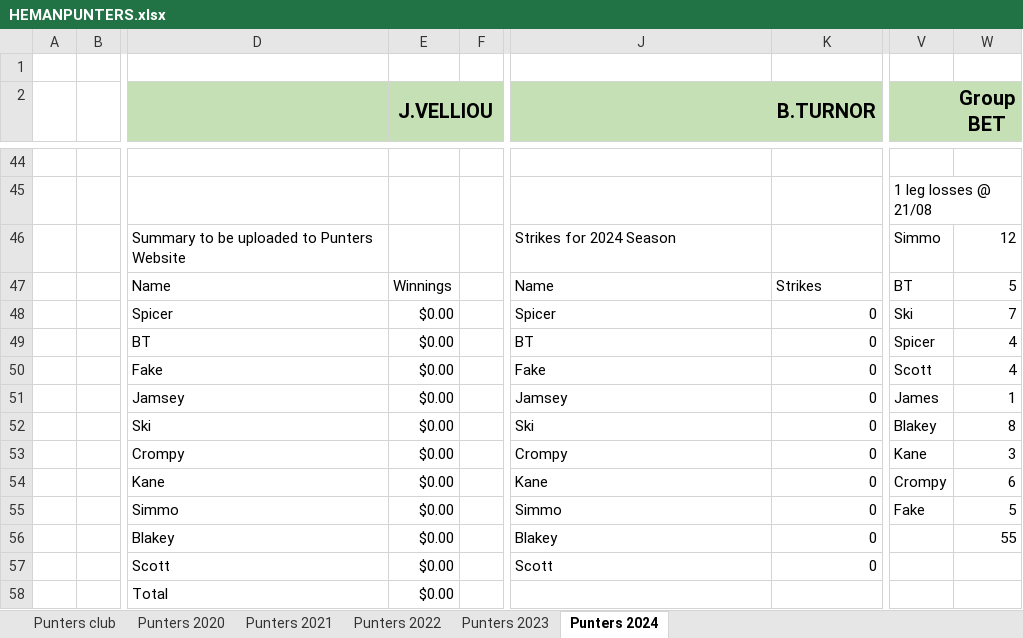
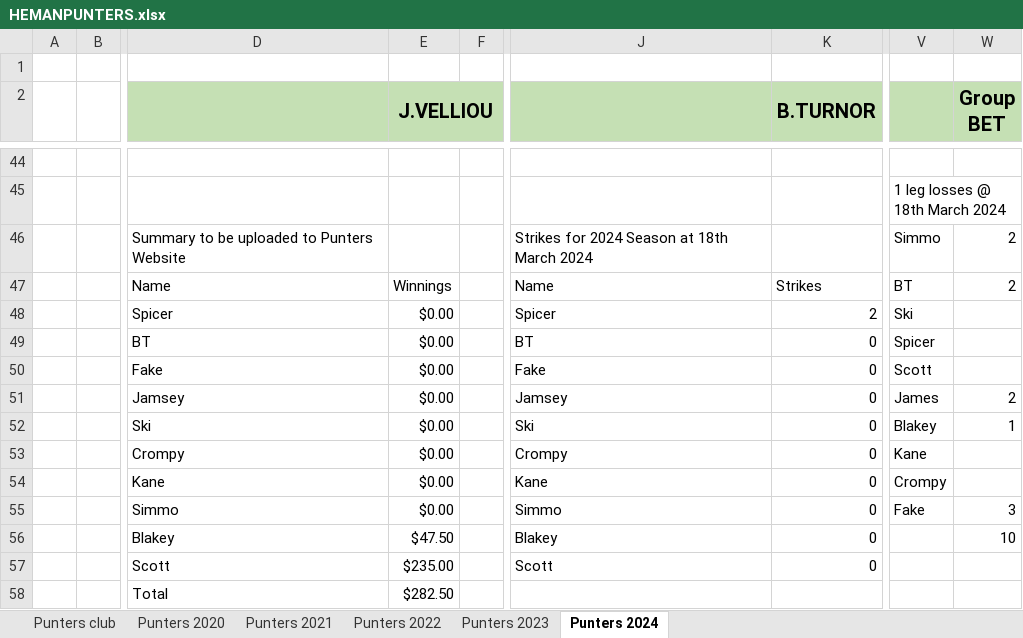
Before and after one commit to BrentonTurnor/seeMore, an Excel workbook: public/Data/HEMANPUNTERS.xlsx, sheet Punters 2024, drawn as a sheet; only a part is shown, gaps mark what is left out; values as stored, in another font and other column widths than the file's, no borders; the diff covers the shown part only; the diff names each change by its address in the sheet, - before the commit and + after, or states it on an @@ line.

```diff
--- a/public/Data/HEMANPUNTERS.xlsx (sheet Punters 2024)
+++ b/public/Data/HEMANPUNTERS.xlsx (sheet Punters 2024)
-V45: 1 leg losses @ 21/08
+V45: 1 leg losses @ 18th March 2024
-J46: Strikes for 2024 Season
+J46: Strikes for 2024 Season at 18th March 2024
-W46 (Group BET): 12
+W46 (Group BET): 2
-W47 (Group BET): 5
+W47 (Group BET): 2
-K48 (B.TURNOR): 0
+K48 (B.TURNOR): 2
-W48 (Group BET): 7
+W48 (Group BET): (empty)
-W49:W50 (Group BET): 4
+W49:W50 (Group BET): (empty)
-W51 (Group BET): 1
+W51 (Group BET): 2
-W52 (Group BET): 8
+W52 (Group BET): 1
-W53 (Group BET): 3
+W53 (Group BET): (empty)
-W54 (Group BET): 6
+W54 (Group BET): (empty)
-W55 (Group BET): 5
+W55 (Group BET): 3
-E56 (J.VELLIOU): $0.00
+E56 (J.VELLIOU): $47.50
-W56 (Group BET): 55
+W56 (Group BET): 10
-E57 (J.VELLIOU): $0.00
+E57 (J.VELLIOU): $235.00
-E58 (J.VELLIOU): $0.00
+E58 (J.VELLIOU): $282.50
```
Also changed, not shown: 35 added rows, 35 removed rows and 1 edited cell elsewhere in this sheet, sheet Punters 2022, formulas that keep their value, 3 other files.
